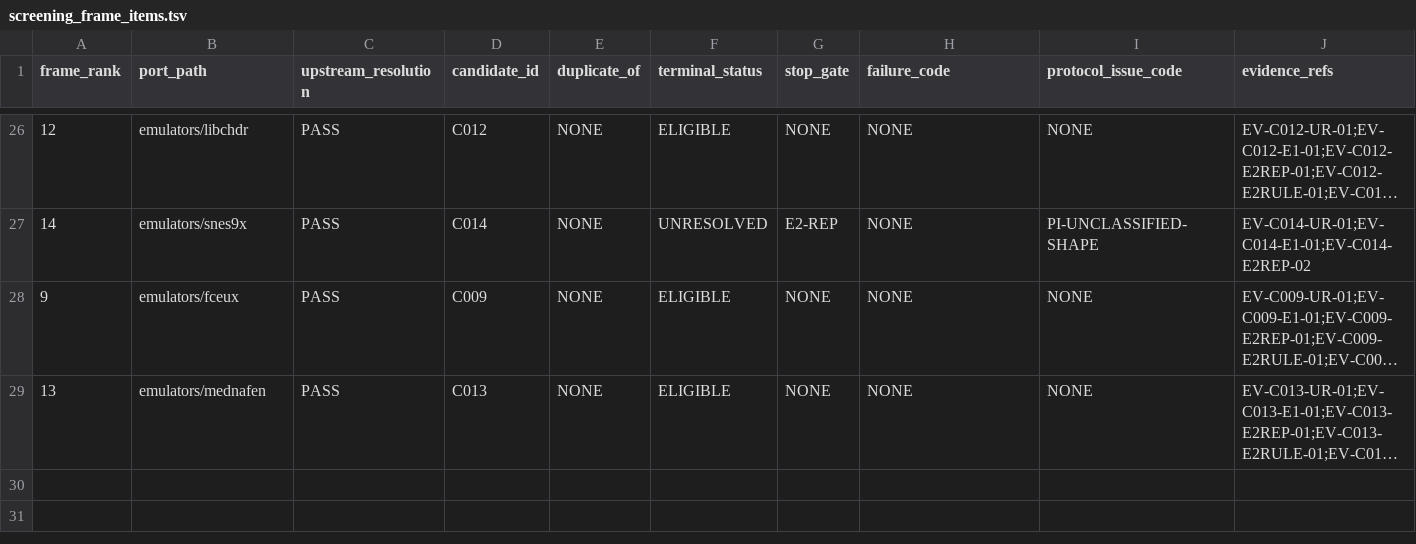
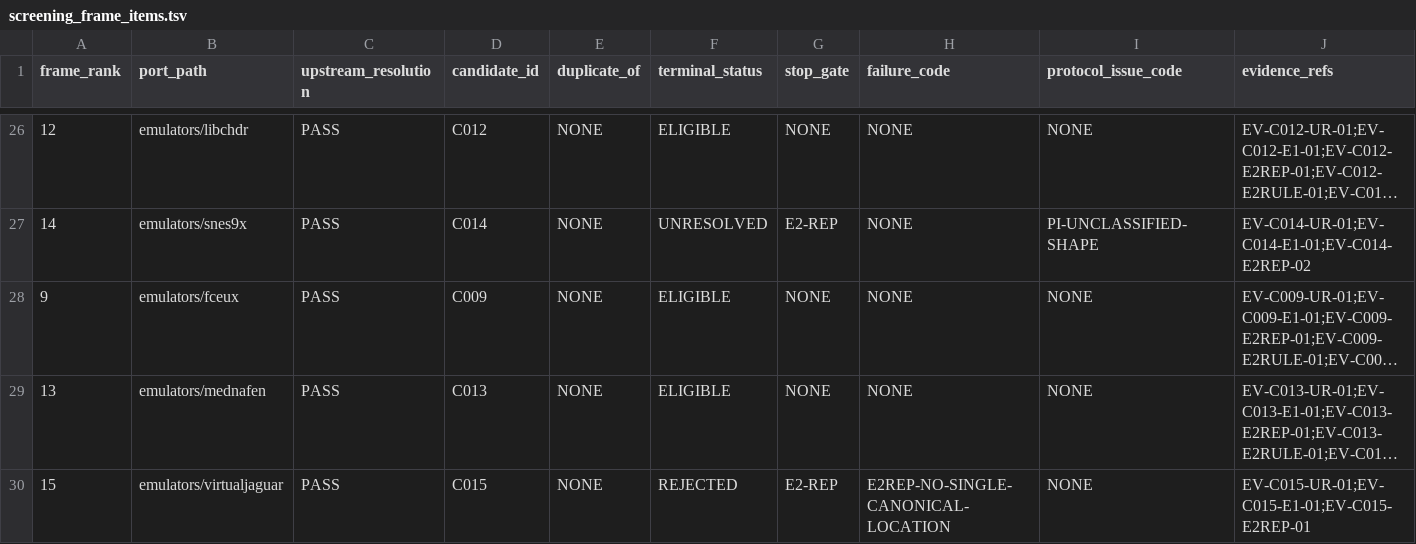
Before and after one commit to rohhj01-droid/red-team-spike, a TSV file: phase3_5/screening_frame_items.tsv, drawn as a sheet; only a part is shown, gaps mark what is left out; long unchanged cells end in …; the diff names each change by its address in the sheet, - before the commit and + after, or states it on an @@ line.

```diff
--- a/phase3_5/screening_frame_items.tsv
+++ b/phase3_5/screening_frame_items.tsv
+row 30: 15 | emulators/virtualjaguar | PASS | C015 | NONE | REJECTED | E2-REP | E2REP-NO-SINGLE-CANONICAL-LOCATION | NONE | EV-C015-UR-01;EV-C015-E1-01;EV-C015-E2REP-01
```
Also changed, not shown: phase3_5/screening_candidates.tsv, 1 other file.
